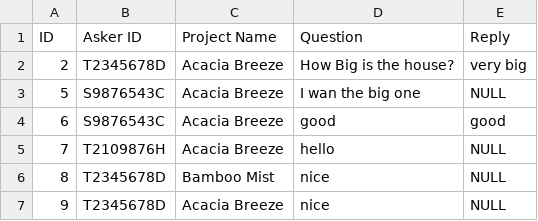
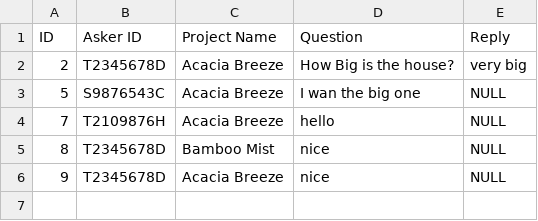
Before and after one commit to dozetype/BTO_Project, a CSV file: src/main/database/Enquiry.csv, drawn as a sheet.

Commit message:
Officer 2.1
Minor update on applyProject and registration for officer

```diff
--- a/src/main/database/Enquiry.csv
+++ b/src/main/database/Enquiry.csv
@@ -3,3 +3,2 @@ ID,Asker ID,Project Name,Question,Reply
 5,S9876543C,Acacia Breeze,I wan the big one,NULL
-6,S9876543C,Acacia Breeze,good,good
 7,T2109876H,Acacia Breeze,hello,NULL
```
Also changed, not shown: src/main/database/ProjectList.csv, 27 other files.
